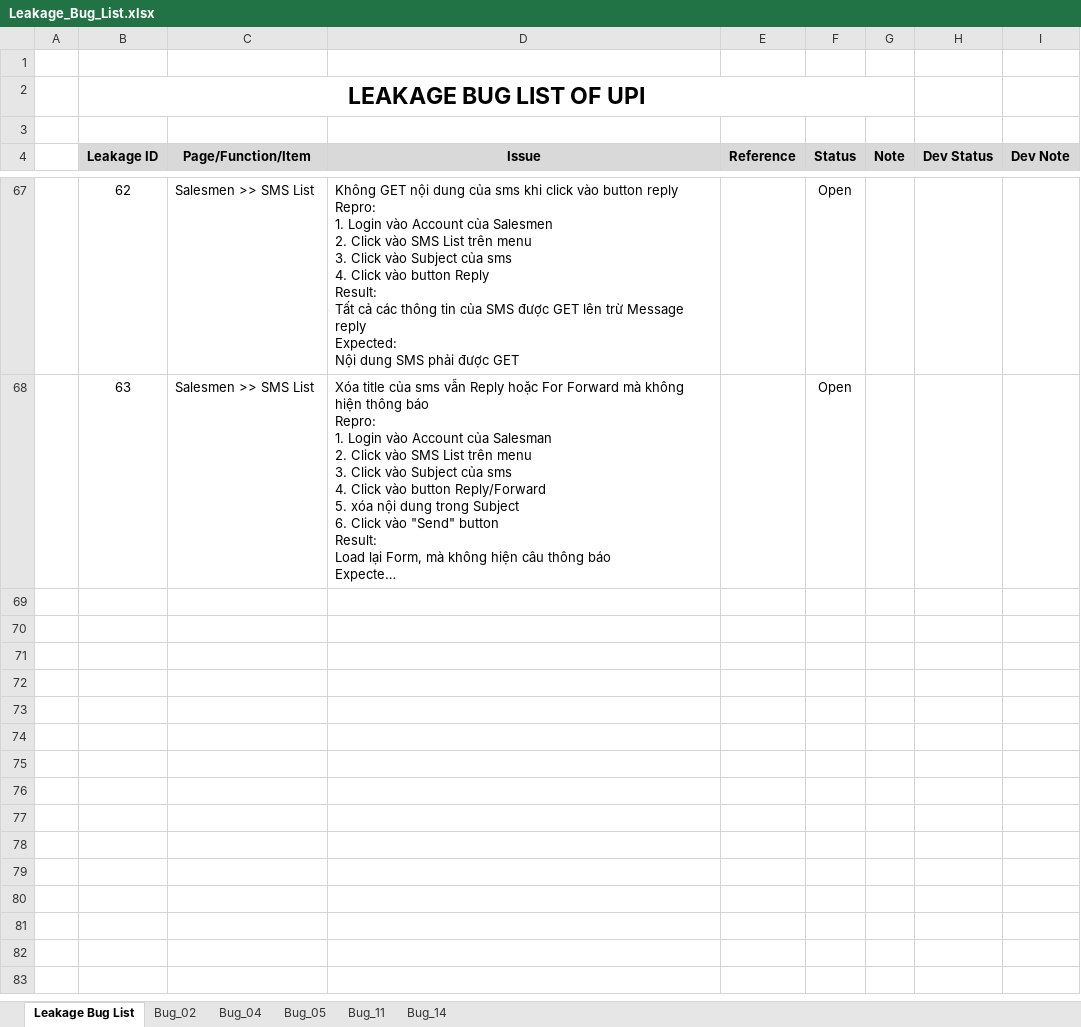
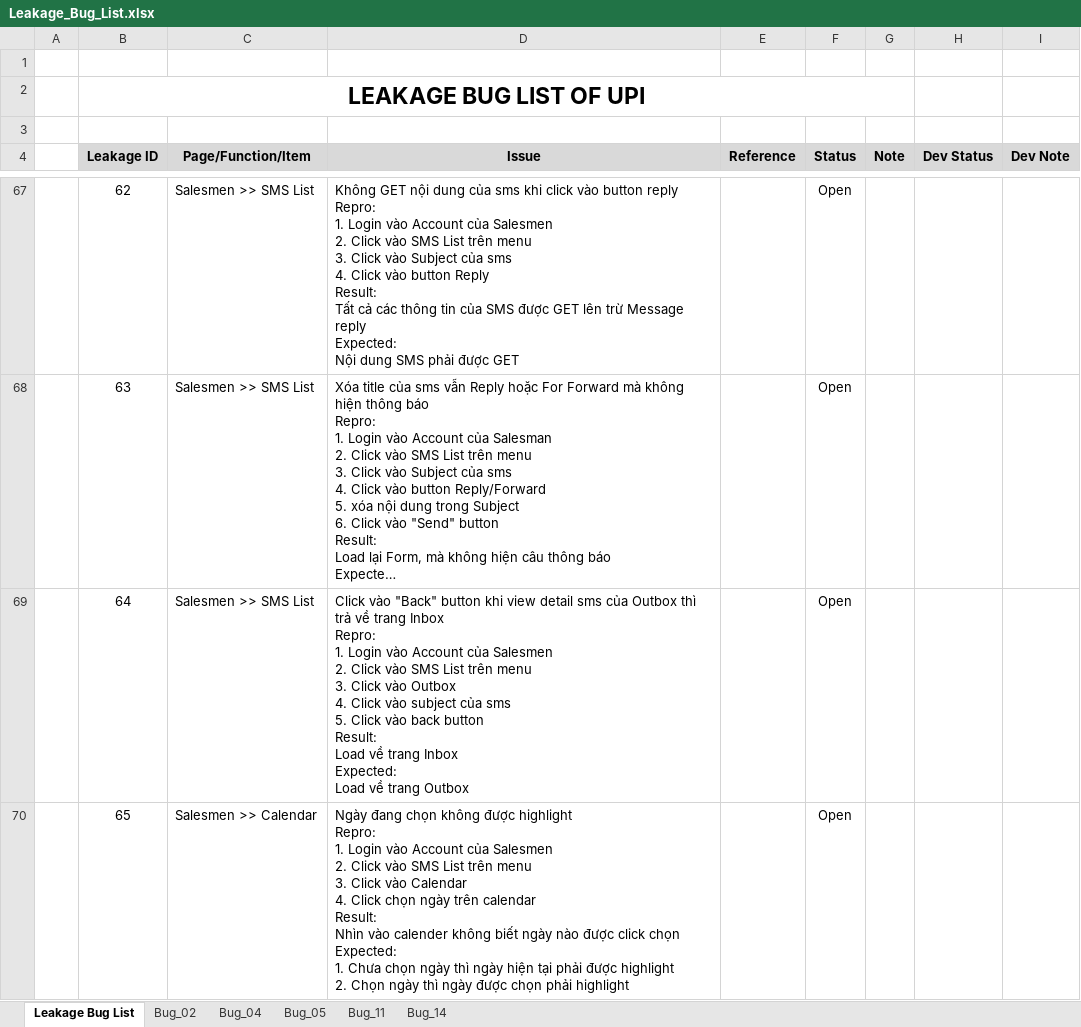
Before and after one commit to groshugo/unitedpharma, an Excel workbook: 04_TESTING/Leakage_Bug_List.xlsx, sheet Leakage Bug List, drawn as a sheet; only a part is shown, gaps mark what is left out; long unchanged cells end in …; values as stored, in another font and other column widths than the file's, no borders; ↵ is a line break in a cell; the diff covers the shown part only; the diff names each change by its address in the sheet, - before the commit and + after, or states it on an @@ line.

Commit message:
add thêm bug

```diff
--- a/04_TESTING/Leakage_Bug_List.xlsx (sheet Leakage Bug List)
+++ b/04_TESTING/Leakage_Bug_List.xlsx (sheet Leakage Bug List)
+row 69:  | 64 | Salesmen >> SMS List | Click vào "Back" button khi view detail sms của Outbox thì trả về trang Inbox ↵ Repro: ↵ 1. Login vào Account của Salesmen ↵ 2. Click vào SMS List trên menu ↵ 3. Click vào Outbox ↵ 4. Click vào subject của sms ↵ 5. Click vào back button ↵ Result: ↵ Load về trang Inbox ↵ Expected: ↵ Load về trang Outbox |  | Open
+row 70:  | 65 | Salesmen >> Calendar | Ngày đang chọn không được highlight ↵ Repro: ↵ 1. Login vào Account của Salesmen ↵ 2. Click vào SMS List trên menu ↵ 3. Click vào Calendar ↵ 4. Click chọn ngày trên calendar ↵ Result: ↵ Nhìn vào calender không biết ngày nào được click chọn ↵ Expected: ↵ 1. Chưa chọn ngày thì ngày hiện tại phải được highlight ↵ 2. Chọn ngày thì ngày được chọn phải highlight |  | Open
```
Also changed, not shown: 2 added rows elsewhere in this sheet.
